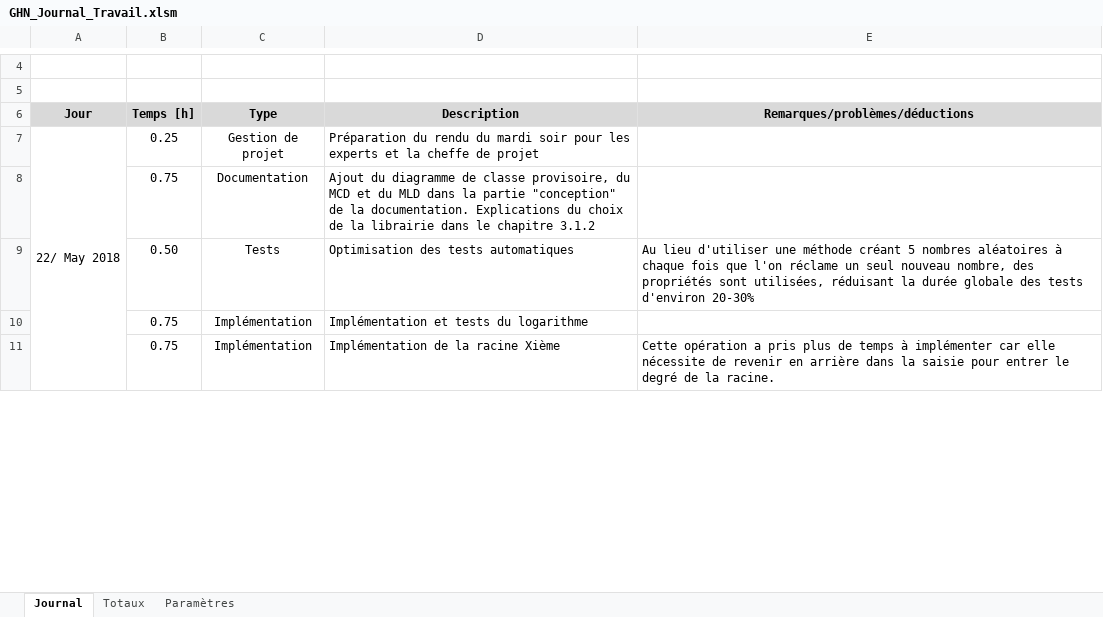
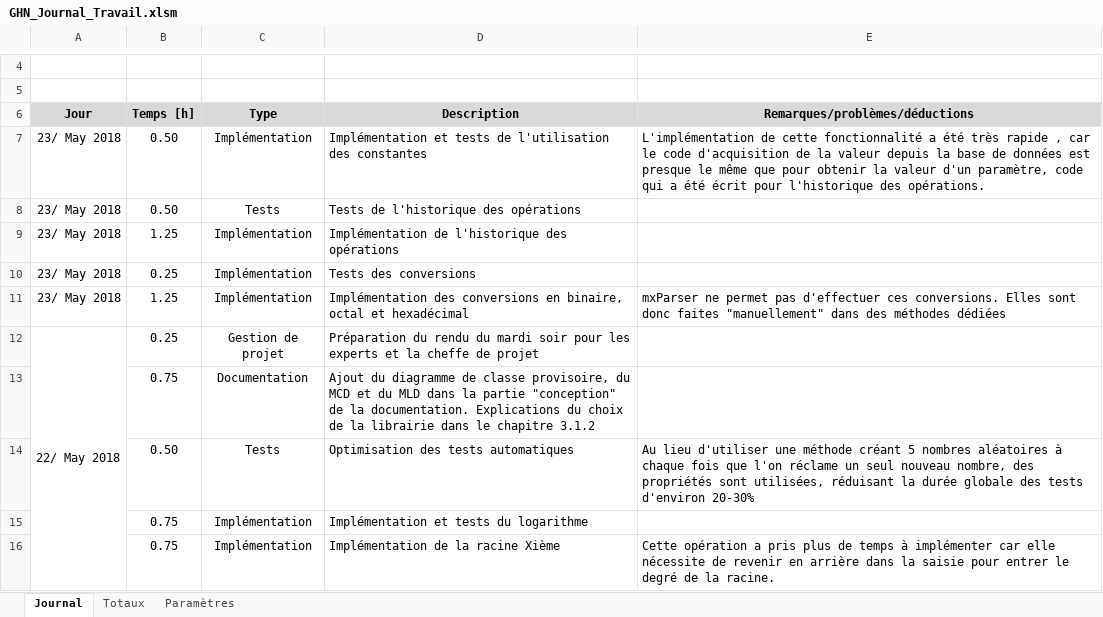
Before and after one commit to G-Houlmann/Scientific_Calculator, an Excel workbook: Planification/GHN_Journal_Travail.xlsm, sheet Journal, drawn as a sheet; only a part is shown, gaps mark what is left out; values as stored, in another font and other column widths than the file's, no borders; charts and pictures not drawn; the diff names each change by its address in the sheet, - before the commit and + after, or states it on an @@ line.

Commit message:
Constants and history added
All the calculation is functional, constants can be used and the history of the 100 last operations cad be displayed

```diff
--- a/Planification/GHN_Journal_Travail.xlsm (sheet Journal)
+++ b/Planification/GHN_Journal_Travail.xlsm (sheet Journal)
+row 7: 23/ May 2018 | 0.50 | Implémentation | Implémentation et tests de l'utilisation des constantes | L'implémentation de cette fonctionnalité a été très rapide , car le code d'acquisition de la valeur depuis la base de données est presque le même que pour obtenir la valeur d'un paramètre, code qui a été écrit pour l'historique des opérations.
+row 8: 23/ May 2018 | 0.50 | Tests | Tests de l'historique des opérations
+row 9: 23/ May 2018 | 1.25 | Implémentation | Implémentation de l'historique des opérations
+row 10: 23/ May 2018 | 0.25 | Implémentation | Tests des conversions
+row 11: 23/ May 2018 | 1.25 | Implémentation | Implémentation des conversions en binaire, octal et hexadécimal | mxParser ne permet pas d'effectuer ces conversions. Elles sont donc faites "manuellement" dans des méthodes dédiées
```
Also changed, not shown: 17 other files.
